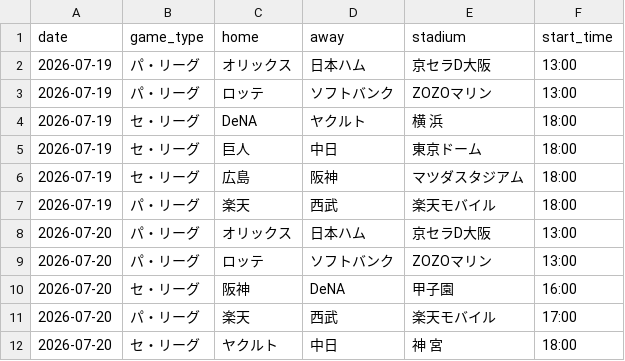
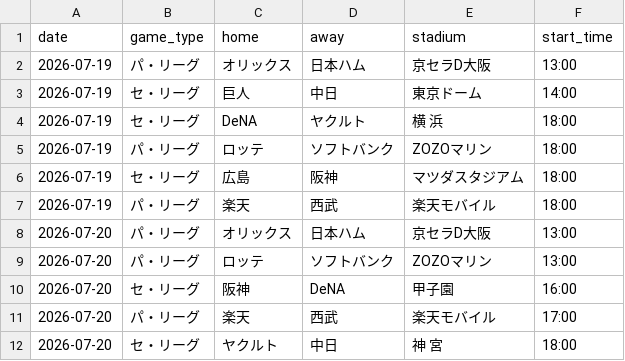
Before and after one commit to hrt2223/npb-elo, a CSV file: npb/2026/output/upcoming_schedule.csv, drawn as a sheet; only a part is shown.

```diff
--- a/npb/2026/output/upcoming_schedule.csv
+++ b/npb/2026/output/upcoming_schedule.csv
@@ -2,5 +2,5 @@ date,game_type,home,away,stadium,start_time
 2026-07-19,パ・リーグ,オリックス,日本ハム,京セラD大阪,13:00
-2026-07-19,パ・リーグ,ロッテ,ソフトバンク,ZOZOマリン,13:00
+2026-07-19,セ・リーグ,巨人,中日,東京ドーム,14:00
 2026-07-19,セ・リーグ,DeNA,ヤクルト,横 浜,18:00
-2026-07-19,セ・リーグ,巨人,中日,東京ドーム,18:00
+2026-07-19,パ・リーグ,ロッテ,ソフトバンク,ZOZOマリン,18:00
 2026-07-19,セ・リーグ,広島,阪神,マツダスタジアム,18:00
```
Also changed, not shown: npb/2026/output/today_lineups.csv, npb/2026/output/today_probabilities.csv, 5 other files.
